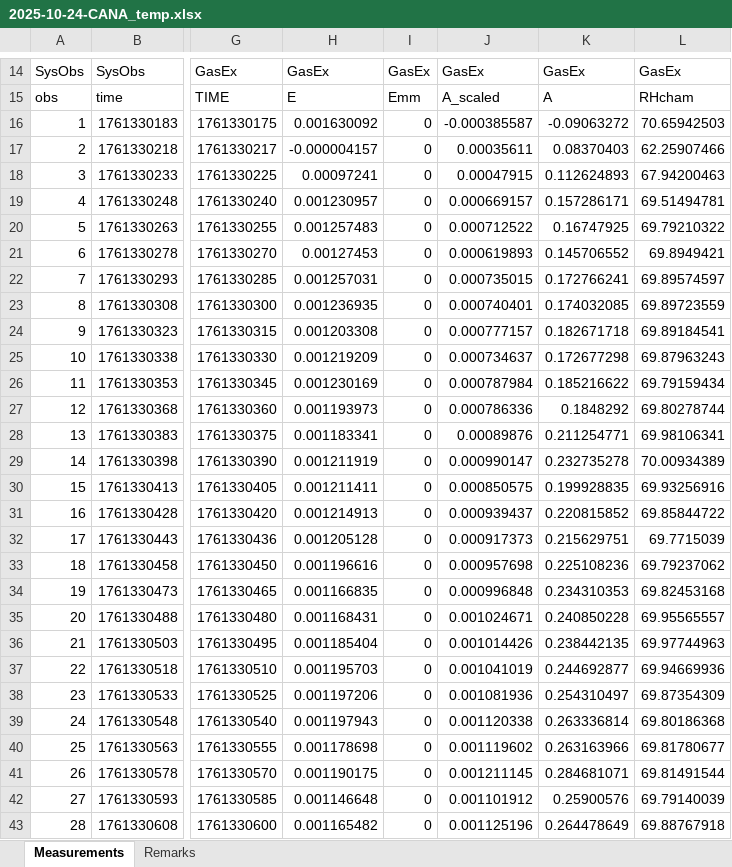
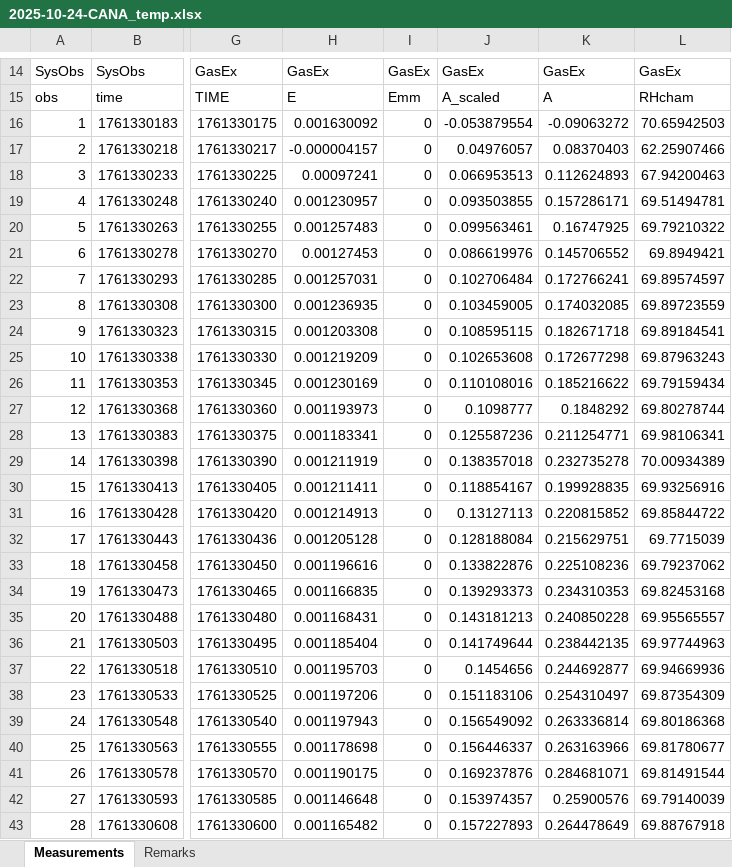
Before and after one commit to ashakannan1/DrylandBSCModel, an Excel workbook: LICOR/caninervis_licor/2025-10-24-CANA_temp.xlsx, sheet Measurements, drawn as a sheet; only a part is shown, gaps mark what is left out; values as stored, in another font and other column widths than the file's, no borders; the diff covers the shown part only; the diff names each change by its address in the sheet, - before the commit and + after, or states it on an @@ line.

Commit message:
LICOR data update

```diff
--- a/LICOR/caninervis_licor/2025-10-24-CANA_temp.xlsx (sheet Measurements)
+++ b/LICOR/caninervis_licor/2025-10-24-CANA_temp.xlsx (sheet Measurements)
-J16: -0.000385587
+J16: -0.053879554
-J17: 0.00035611
+J17: 0.04976057
-J18: 0.00047915
+J18: 0.066953513
-J19: 0.000669157
+J19: 0.093503855
-J20: 0.000712522
+J20: 0.099563461
-J21: 0.000619893
+J21: 0.086619976
-J22: 0.000735015
+J22: 0.102706484
-J23: 0.000740401
+J23: 0.103459005
-J24: 0.000777157
+J24: 0.108595115
-J25: 0.000734637
+J25: 0.102653608
-J26: 0.000787984
+J26: 0.110108016
-J27: 0.000786336
+J27: 0.1098777
-J28: 0.00089876
+J28: 0.125587236
-J29: 0.000990147
+J29: 0.138357018
-J30: 0.000850575
+J30: 0.118854167
-J31: 0.000939437
+J31: 0.13127113
-J32: 0.000917373
+J32: 0.128188084
-J33: 0.000957698
+J33: 0.133822876
-J34: 0.000996848
+J34: 0.139293373
-J35: 0.001024671
+J35: 0.143181213
-J36: 0.001014426
+J36: 0.141749644
-J37: 0.001041019
+J37: 0.1454656
-J38: 0.001081936
+J38: 0.151183106
-J39: 0.001120338
+J39: 0.156549092
-J40: 0.001119602
+J40: 0.156446337
-J41: 0.001211145
+J41: 0.169237876
-J42: 0.001101912
+J42: 0.153974357
-J43: 0.001125196
+J43: 0.157227893
```
Also changed, not shown: 365 edited cells elsewhere in this sheet, LICOR/caninervis_licor/2025-09-22-CANA_CO2.xlsx, LICOR/caninervis_licor/2025-11-03-CANB_temp.xlsx, 25 other files.
